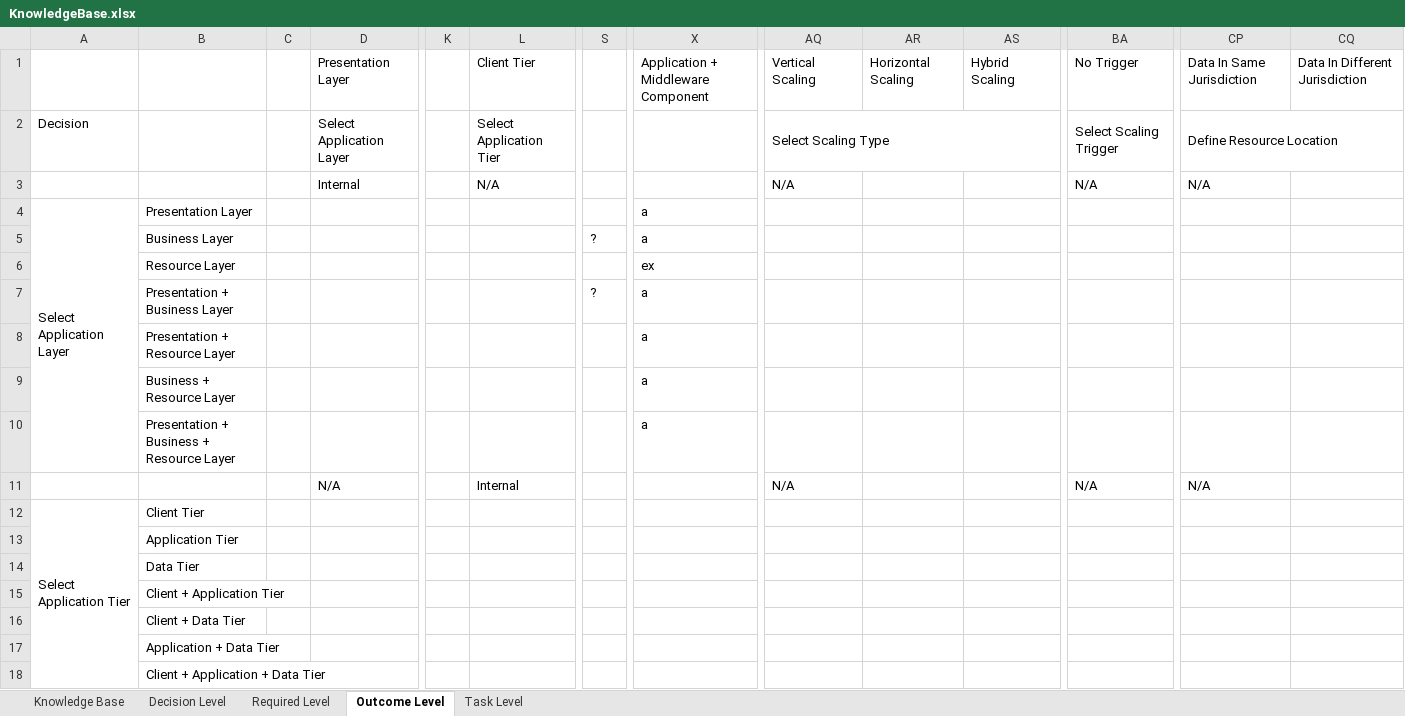
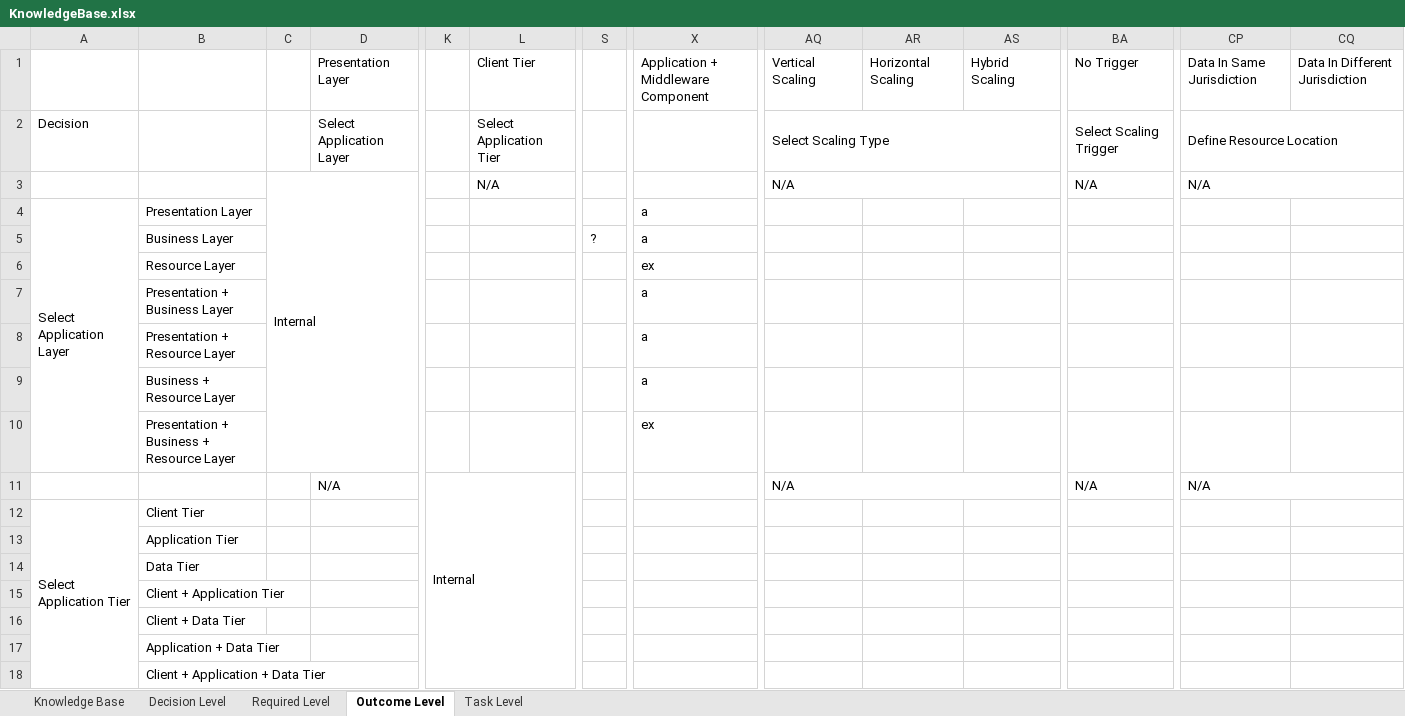
Before and after one commit to bametz/clouddsfPlusParser, an Excel workbook: resources/KnowledgeBase.xlsx, sheet Outcome Level, drawn as a sheet; only a part is shown, gaps mark what is left out; values as stored, in another font and other column widths than the file's, no cell formats; conditional formats not drawn; the diff covers the shown part only; the diff names each change by its address in the sheet, - before the commit and + after, or states it on an @@ line.

Commit message:
updated knowledge base console statement after json creation added

```diff
--- a/resources/KnowledgeBase.xlsx (sheet Outcome Level)
+++ b/resources/KnowledgeBase.xlsx (sheet Outcome Level)
-C3: (empty)
+C3: Internal
+C3:J10 merged
-D3: Internal
+D3: (empty)
+L3:R3 merged
+AQ3:AS3 merged
+BA3:BC3 merged
+CP3:CQ3 merged
-S7: ?
+S7: (empty)
-X10: a
+X10: ex
+D11:J11 merged
-K11: (empty)
+K11: Internal
+K11:R18 merged
-L11: Internal
+L11: (empty)
+AQ11:AS11 merged
+BA11:BC11 merged
+CP11:CQ11 merged
```
Also changed, not shown: 759 edited cells and merged cells elsewhere in this sheet, sheet Required Level, cell formats, 1 other file.
